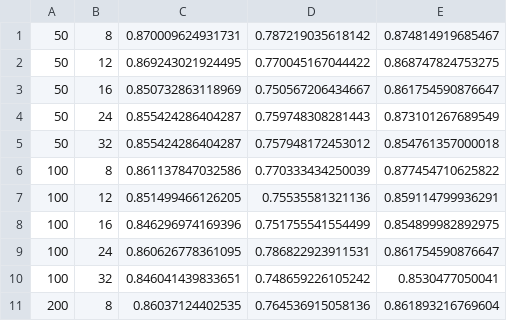
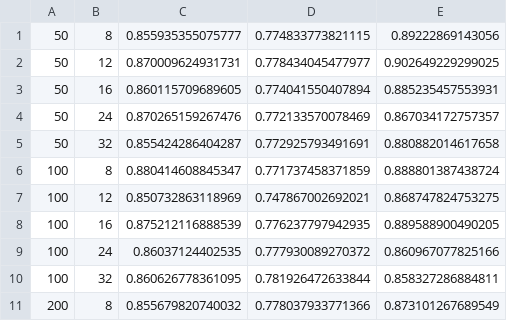
Before and after one commit to FiliTol/ANN-ensembles-for-financial-applications, a CSV file: data/single.csv, drawn as a sheet; only a part is shown; the diff covers the shown part only.

```diff
--- a/data/single.csv
+++ b/data/single.csv
@@ -1,11 +1,11 @@
-50,8,0.870009624931731,0.787219035618142,0.874814919685467
-50,12,0.869243021924495,0.770045167044422,0.868747824753275
-50,16,0.850732863118969,0.750567206434667,0.861754590876647
-50,24,0.855424286404287,0.759748308281443,0.873101267689549
-50,32,0.855424286404287,0.757948172453012,0.854761357000018
-100,8,0.861137847032586,0.770333434250039,0.877454710625822
-100,12,0.851499466126205,0.75535581321136,0.859114799936291
-100,16,0.846296974169396,0.751755541554499,0.854899982892975
-100,24,0.860626778361095,0.786822923911531,0.861754590876647
-100,32,0.846041439833651,0.748659226105242,0.8530477050041
-200,8,0.86037124402535,0.764536915058136,0.861893216769604
+50,8,0.855935355075777,0.774833773821115,0.89222869143056
+50,12,0.870009624931731,0.778434045477977,0.902649229299025
+50,16,0.860115709689605,0.774041550407894,0.885235457553931
+50,24,0.870265159267476,0.772133570078469,0.867034172757357
+50,32,0.855424286404287,0.772925793491691,0.880882014617658
+100,8,0.880414608845347,0.771737458371859,0.888801387438724
+100,12,0.850732863118969,0.747867002692021,0.868747824753275
+100,16,0.875212116888539,0.776237797942935,0.889588900490205
+100,24,0.86037124402535,0.777930089270372,0.860967077825166
+100,32,0.860626778361095,0.781926472633844,0.858327286884811
+200,8,0.855679820740032,0.778037933771366,0.873101267689549
```
Also changed, not shown: 27 edited cells elsewhere in this file, data/diversified.csv, data/multiple.csv, 15 other files.
